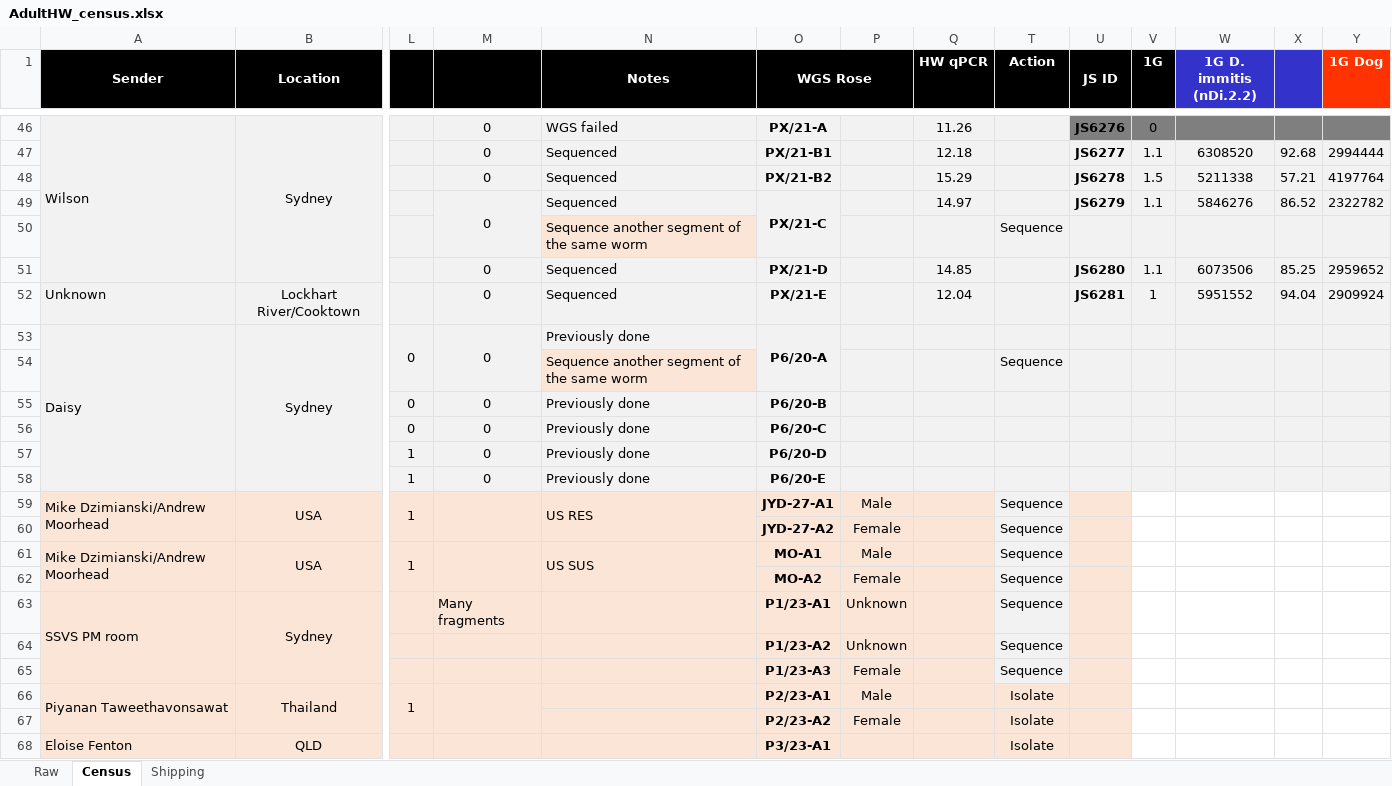
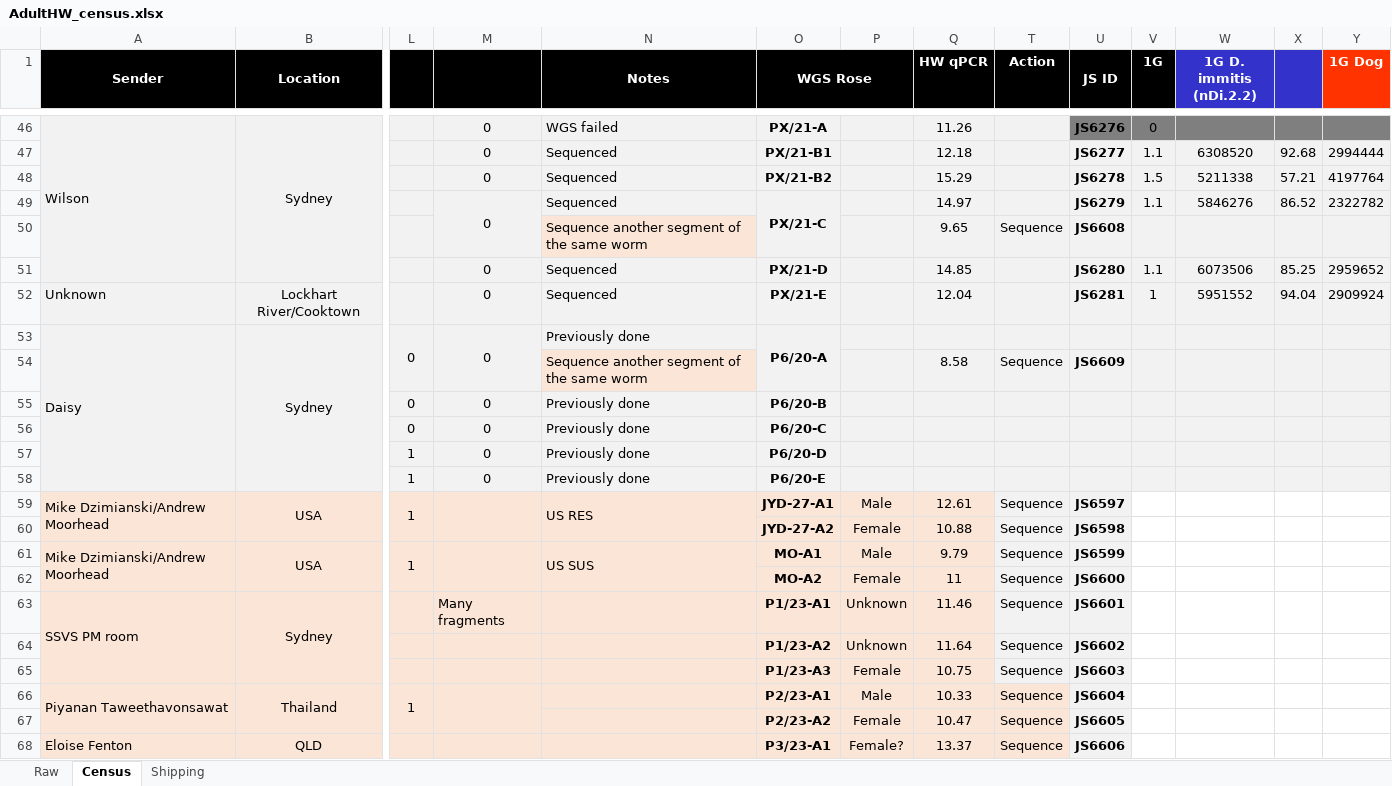
Before and after one commit to rosemondepower/heartworm_genome, an Excel workbook: 01_metadata/AdultHW_census.xlsx, sheet Census, drawn as a sheet; only a part is shown, gaps mark what is left out; values as stored, in another font and other column widths than the file's, no borders; conditional formats not drawn; removed rows and columns are numbered as before the commit, all else as after; rows hold the shown columns only; the diff covers the shown part only; the diff names each change by its address in the sheet, - before the commit and + after, or states it on an @@ line.

```diff
--- a/01_metadata/AdultHW_census.xlsx (sheet Census)
+++ b/01_metadata/AdultHW_census.xlsx (sheet Census)
-Q50 (HW qPCR): (empty)
+Q50 (HW qPCR): 9.65
-U50 (JS ID): (empty)
+U50 (JS ID): JS6608
-Q54 (HW qPCR): (empty)
+Q54 (HW qPCR): 8.58
-U54 (JS ID): (empty)
+U54 (JS ID): JS6609
-Q59 (HW qPCR): (empty)
+Q59 (HW qPCR): 12.61
-U59 (JS ID): (empty)
+U59 (JS ID): JS6597
-U59:U66 fill: #FBE5D6
+U59:U66 fill: #F2F2F2
-Q60 (HW qPCR): (empty)
+Q60 (HW qPCR): 10.88
-U60 (JS ID): (empty)
+U60 (JS ID): JS6598
-Q61 (HW qPCR): (empty)
+Q61 (HW qPCR): 9.79
-U61 (JS ID): (empty)
+U61 (JS ID): JS6599
-Q62 (HW qPCR): (empty)
+Q62 (HW qPCR): 11
-U62 (JS ID): (empty)
+U62 (JS ID): JS6600
-Q63 (HW qPCR): (empty)
+Q63 (HW qPCR): 11.46
-U63 (JS ID): (empty)
+U63 (JS ID): JS6601
-Q64 (HW qPCR): (empty)
+Q64 (HW qPCR): 11.64
-U64 (JS ID): (empty)
+U64 (JS ID): JS6602
-Q65 (HW qPCR): (empty)
+Q65 (HW qPCR): 10.75
-U65 (JS ID): (empty)
+U65 (JS ID): JS6603
-Q66 (HW qPCR): (empty)
+Q66 (HW qPCR): 10.33
-T66 (Action): Isolate
+T66 (Action): Sequence
-U66 (JS ID): (empty)
+U66 (JS ID): JS6604
-row 67:  |  |  |  |  | P2/23-A2 | Female |  | Isolate
+row 67:  |  |  |  |  | P2/23-A2 | Female | 10.47 | Sequence | JS6605
-P68: (empty)
+P68: Female?
-Q68 (HW qPCR): (empty)
+Q68 (HW qPCR): 13.37
-T68 (Action): Isolate
+T68 (Action): Sequence
-U68 (JS ID): (empty)
+U68 (JS ID): JS6606
-U68 fill: #FBE5D6
+U68 fill: #F2F2F2
```
Also changed, not shown: 13 added rows, 13 removed rows, 2 edited cells and merged cells elsewhere in this sheet, 1 other file.
